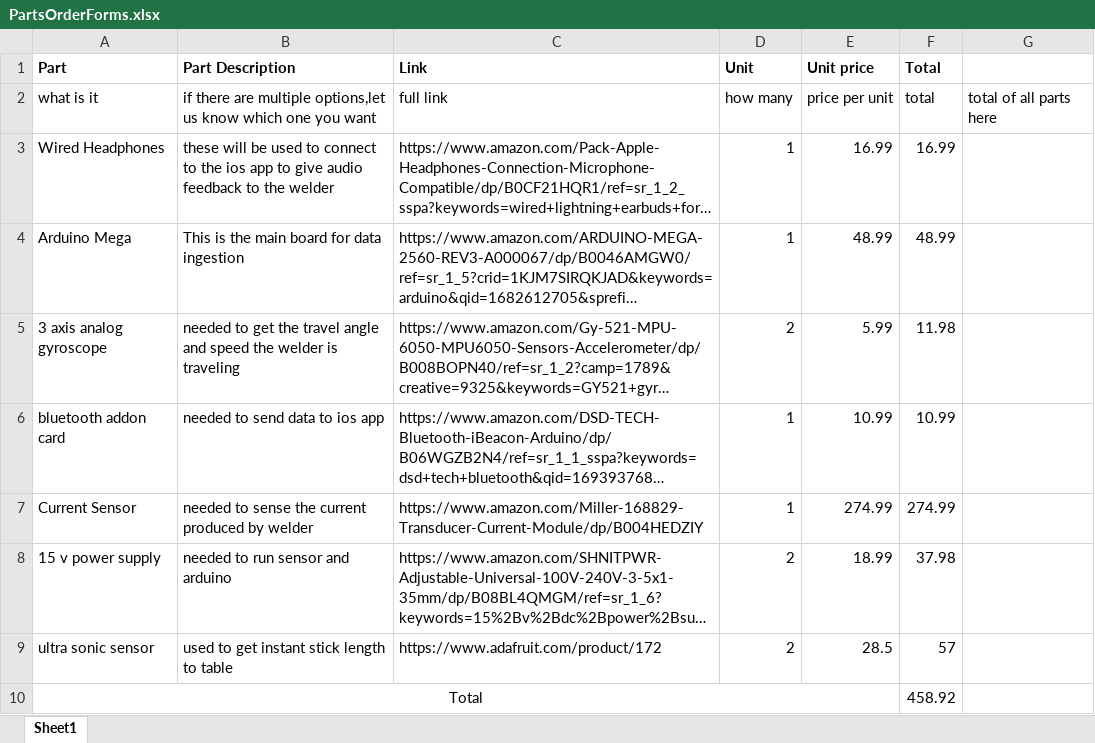
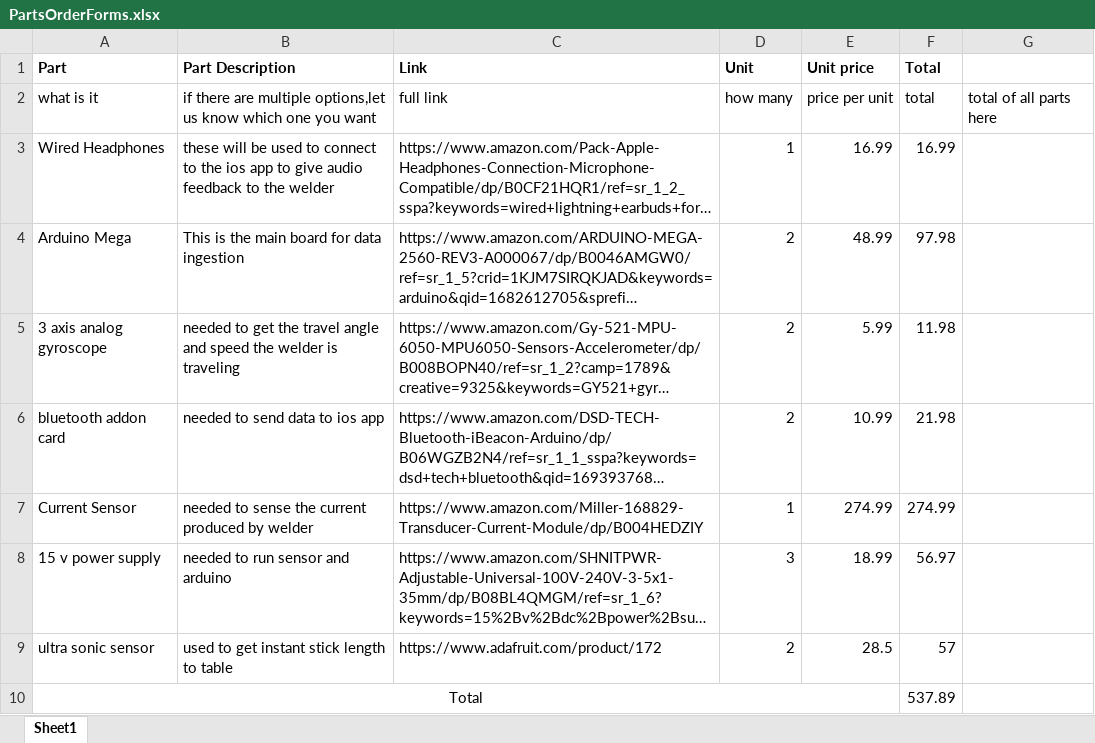
Before and after one commit to thoo2002/Welding_Feedback_Villanova2023, an Excel workbook: PartsOrderForms.xlsx, sheet Sheet1, drawn as a sheet; long unchanged cells end in …; values as stored, in another font and other column widths than the file's, no borders; the diff names each change by its address in the sheet, - before the commit and + after, or states it on an @@ line.

Commit message:
links

```diff
--- a/PartsOrderForms.xlsx (sheet Sheet1)
+++ b/PartsOrderForms.xlsx (sheet Sheet1)
-D4 (Unit): 1
+D4 (Unit): 2
-F4 (Total): 48.99
+F4 (Total): 97.98
-D6 (Unit): 1
+D6 (Unit): 2
-F6 (Total): 10.99
+F6 (Total): 21.98
-D8 (Unit): 2
+D8 (Unit): 3
-F8 (Total): 37.98
+F8 (Total): 56.97
-F10 (Total): 458.92
+F10 (Total): 537.89
```
Also changed, not shown: 3 other files.
